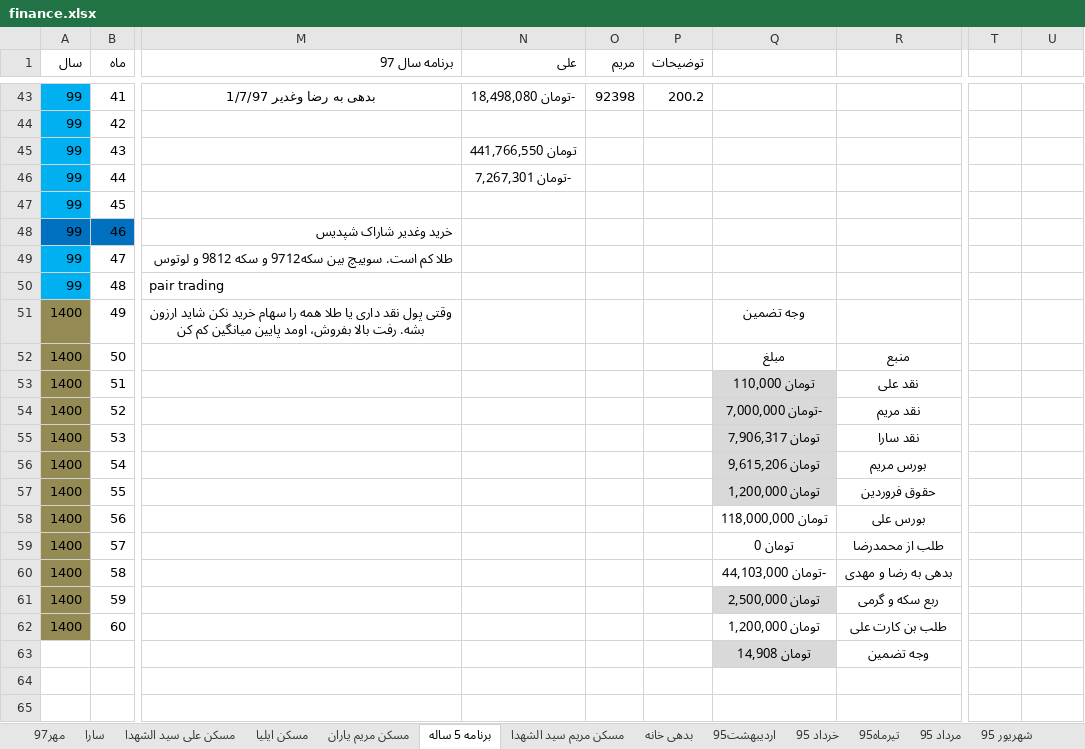
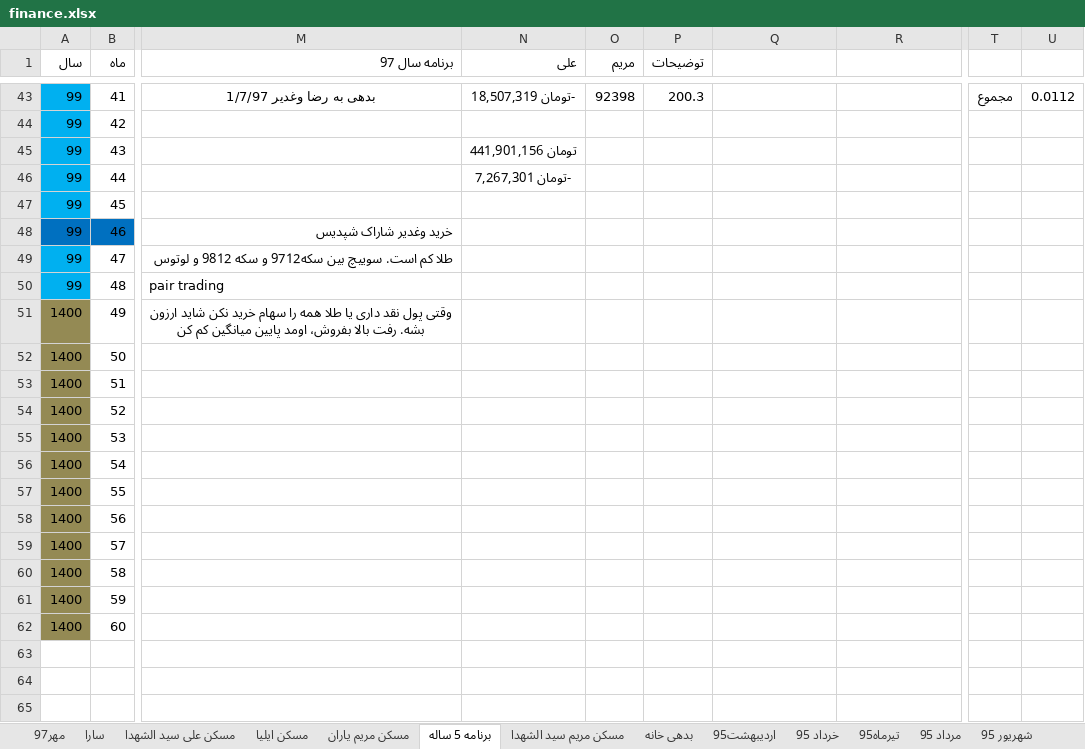
Before and after one commit to ali61n60/AudioDemo, an Excel workbook: AudioDemo/finance/finance.xlsx, sheet برنامه 5 ساله, drawn as a sheet; only a part is shown, gaps mark what is left out; values as stored, in another font and other column widths than the file's, no borders; conditional formats not drawn; the diff covers the shown part only; the diff names each change by its address in the sheet, - before the commit and + after, or states it on an @@ line.

```diff
--- a/AudioDemo/finance/finance.xlsx (sheet برنامه 5 ساله)
+++ b/AudioDemo/finance/finance.xlsx (sheet برنامه 5 ساله)
-N43 (علی): -تومان 18,498,080
+N43 (علی): -تومان 18,507,319
-P43 (توضیحات): 200.2
+P43 (توضیحات): 200.3
-T43: (empty)
+T43: مجموع
-U43: (empty)
+U43: 0.0112
-N45 (علی): تومان 441,766,550
+N45 (علی): تومان 441,901,156
-Q51: وجه تضمین
+Q51: (empty)
-Q52: مبلغ
+Q52: (empty)
-R52: منبع
+R52: (empty)
-Q53: تومان 110,000
+Q53: (empty)
-Q53:Q57 fill: #D9D9D9
+Q53:Q57 fill: none
-R53: نقد علی
+R53: (empty)
-Q54: -تومان 7,000,000
+Q54: (empty)
-R54: نقد مریم
+R54: (empty)
-Q55: تومان 7,906,317
+Q55: (empty)
-R55: نقد سارا
+R55: (empty)
-Q56: تومان 9,615,206
+Q56: (empty)
-R56: بورس مریم
+R56: (empty)
-Q57: تومان 1,200,000
+Q57: (empty)
-R57: حقوق فروردین
+R57: (empty)
-Q58: تومان 118,000,000
+Q58: (empty)
-R58: بورس علی
+R58: (empty)
-Q59: تومان 0
+Q59: (empty)
-R59: طلب از محمدرضا
+R59: (empty)
-Q60: -تومان 44,103,000
+Q60: (empty)
-R60: بدهی به رضا و مهدی
+R60: (empty)
-Q61: تومان 2,500,000
+Q61: (empty)
-Q61 fill: #D9D9D9
+Q61 fill: none
-R61: ربع سکه و گرمی
+R61: (empty)
-Q62: تومان 1,200,000
+Q62: (empty)
-R62: طلب بن کارت علی
+R62: (empty)
-Q63: تومان 14,908
+Q63: (empty)
-Q63 fill: #D9D9D9
+Q63 fill: none
-R63: وجه تضمین
+R63: (empty)
```
Also changed, not shown: 38 edited cells elsewhere in this sheet, sheet اوراق بدون ریسک, sheet سکه, formulas that keep their value.
